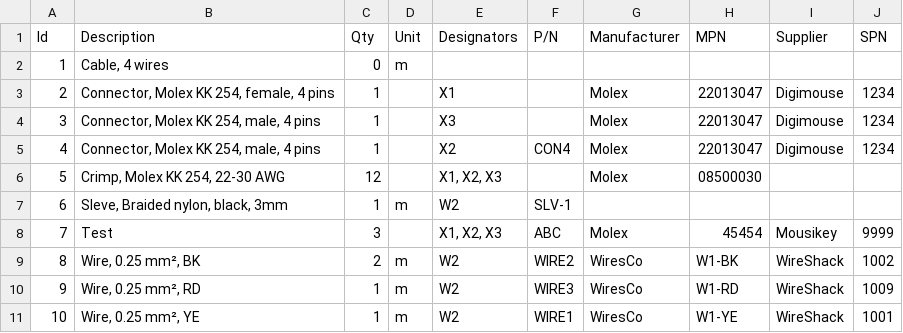
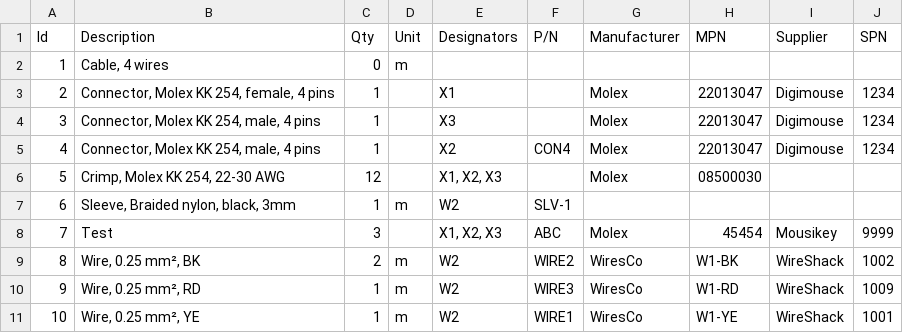
Before and after one commit to martinrieder/WireViz, a TSV file: tutorial/tutorial09.bom.tsv, drawn as a sheet.

```diff
--- a/tutorial/tutorial09.bom.tsv
+++ b/tutorial/tutorial09.bom.tsv
@@ -6,3 +6,3 @@ Id	Description	Qty	Unit	Designators	P/N	Manufacturer	MPN	Supplier	SPN
 5	Crimp, Molex KK 254, 22-30 AWG	12		X1, X2, X3		Molex	08500030		
-6	Sleve, Braided nylon, black, 3mm	1	m	W2	SLV-1				
+6	Sleeve, Braided nylon, black, 3mm	1	m	W2	SLV-1				
 7	Test	3		X1, X2, X3	ABC	Molex	45454	Mousikey	9999
```
Also changed, not shown: 37 other files.
